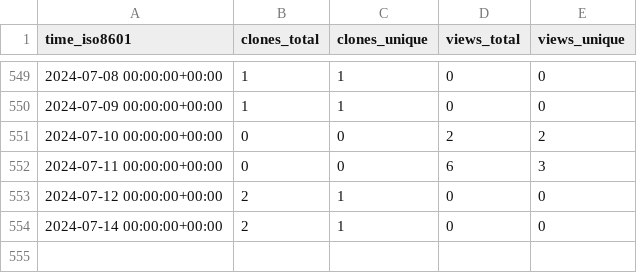
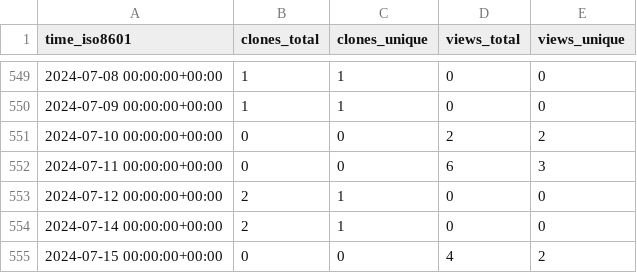
Before and after one commit to Atracsys/SlicerAstmPhantomTest, a CSV file: Atracsys/SlicerAstmPhantomTest/ghrs-data/views_clones_aggregate.csv, drawn as a sheet; only a part is shown, gaps mark what is left out; the diff names each change by its address in the sheet, - before the commit and + after, or states it on an @@ line.

```diff
--- a/Atracsys/SlicerAstmPhantomTest/ghrs-data/views_clones_aggregate.csv
+++ b/Atracsys/SlicerAstmPhantomTest/ghrs-data/views_clones_aggregate.csv
+row 555: 2024-07-15 00:00:00+00:00 | 0 | 0 | 4 | 2
```
Also changed, not shown: 1 other file.
